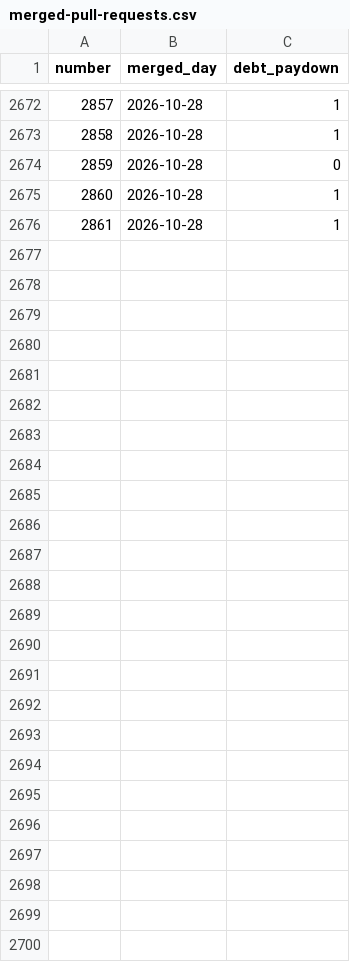
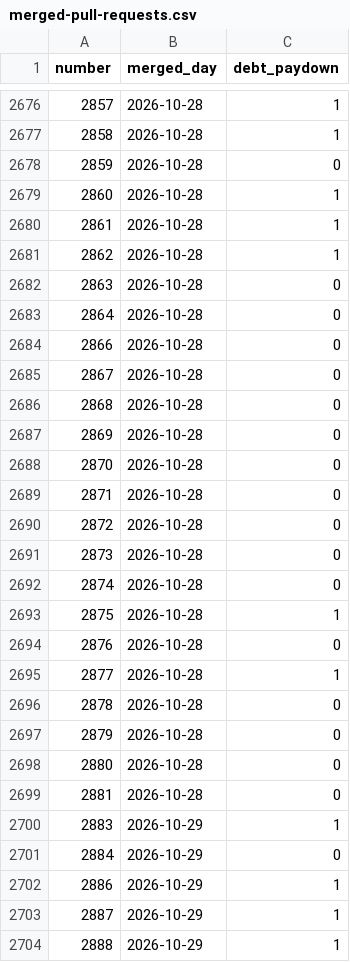
Before and after one commit to nifeos/nife, a CSV file: notes/project-metrics/merged-pull-requests.csv, drawn as a sheet; only a part is shown, gaps mark what is left out; the diff covers the shown part only; the diff names each change by its address in the sheet, - before the commit and + after, or states it on an @@ line.

```diff
--- a/notes/project-metrics/merged-pull-requests.csv
+++ b/notes/project-metrics/merged-pull-requests.csv
+row 2681: 2862 | 2026-10-28 | 1
+row 2682: 2863 | 2026-10-28 | 0
+row 2683: 2864 | 2026-10-28 | 0
+row 2684: 2866 | 2026-10-28 | 0
+row 2685: 2867 | 2026-10-28 | 0
+row 2686: 2868 | 2026-10-28 | 0
+row 2687: 2869 | 2026-10-28 | 0
+row 2688: 2870 | 2026-10-28 | 0
+row 2689: 2871 | 2026-10-28 | 0
+row 2690: 2872 | 2026-10-28 | 0
+row 2691: 2873 | 2026-10-28 | 0
+row 2692: 2874 | 2026-10-28 | 0
+row 2693: 2875 | 2026-10-28 | 1
+row 2694: 2876 | 2026-10-28 | 0
+row 2695: 2877 | 2026-10-28 | 1
+row 2696: 2878 | 2026-10-28 | 0
+row 2697: 2879 | 2026-10-28 | 0
+row 2698: 2880 | 2026-10-28 | 0
+row 2699: 2881 | 2026-10-28 | 0
+row 2700: 2883 | 2026-10-29 | 1
+row 2701: 2884 | 2026-10-29 | 0
+row 2702: 2886 | 2026-10-29 | 1
+row 2703: 2887 | 2026-10-29 | 1
+row 2704: 2888 | 2026-10-29 | 1
```
Also changed, not shown: 4 added rows and row numbers in column A elsewhere in this file, notes/project-metrics/merge-queue-daily.csv.
